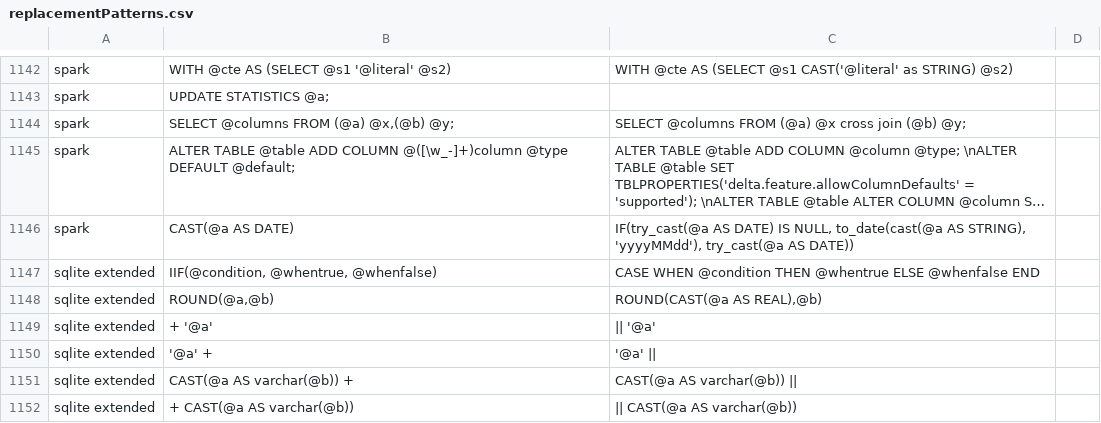
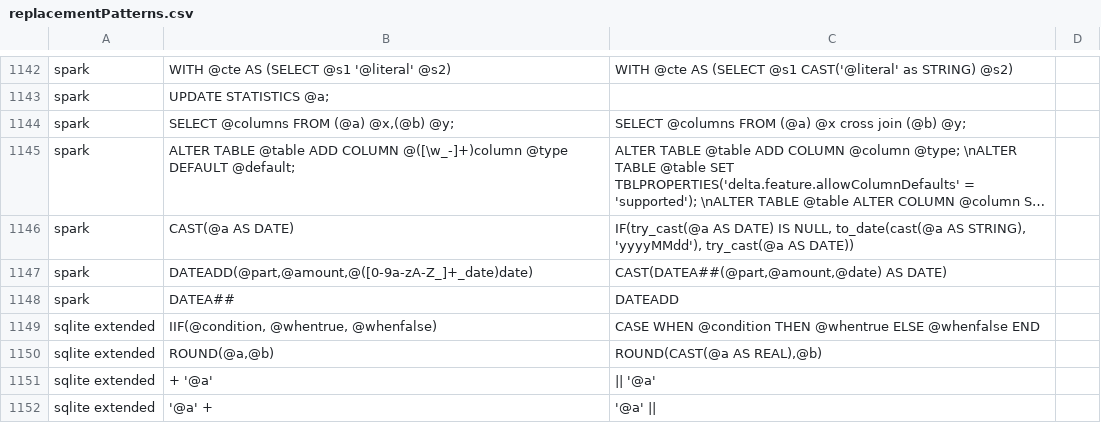
Before and after one commit to OHDSI/SqlRender, a CSV file: inst/csv/replacementPatterns.csv, drawn as a sheet; only a part is shown, gaps mark what is left out; the shorter side is filled out with more unchanged rows; long unchanged cells end in …; the diff names each change by its address in the sheet, - before the commit and + after, or states it on an @@ line.

Commit message:
On DataBricks, a translation of `DATEADD()` now returns a `DATE` if the input was a `DATE`, to be consistent with other platforms. Updating copyright year

```diff
--- a/inst/csv/replacementPatterns.csv
+++ b/inst/csv/replacementPatterns.csv
+row 1147: spark | DATEADD(@part,@amount,@([0-9a-zA-Z_]+_date)date) | CAST(DATEA##(@part,@amount,@date) AS DATE)
+row 1148: spark | DATEA## | DATEADD
```
Also changed, not shown: 18 other files.
